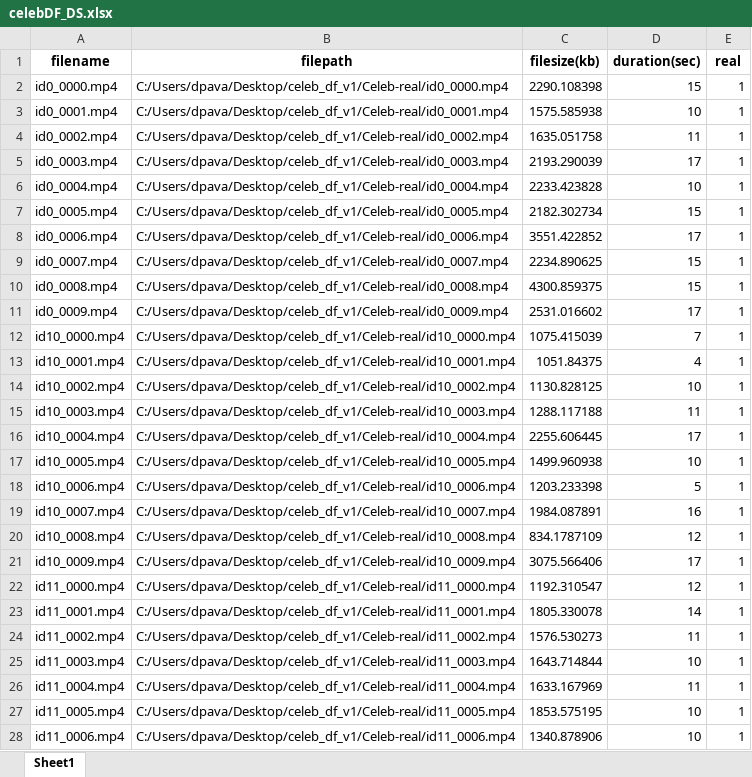
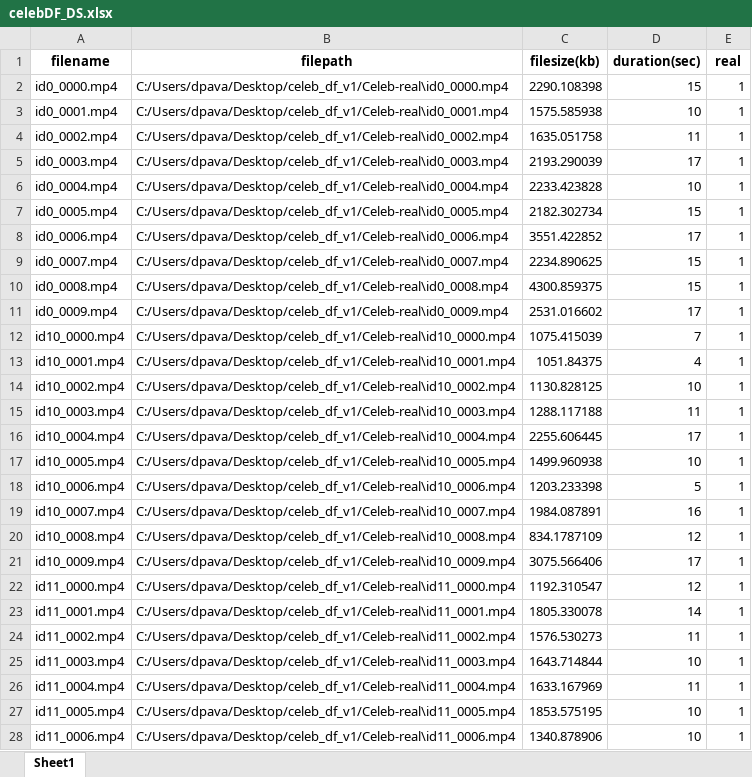
Before and after one commit to pa1kumarCSML/HeartRate_Prediction, an Excel workbook: celebDF_DS.xlsx, sheet Sheet1, drawn as a sheet; only a part is shown; values as stored, in another font and other column widths than the file's, no borders; the diff covers the shown part only; the diff names each change by its address in the sheet, - before the commit and + after, or states it on an @@ line.

```diff
--- a/celebDF_DS.xlsx (sheet Sheet1)
+++ b/celebDF_DS.xlsx (sheet Sheet1)
-B2 (filepath): C:/Users/dpava/Desktop/celeb_df_v1/Celeb-real/id0_0000.mp4
+B2 (filepath): C:/Users/dpava/Desktop/celeb_df_v1/Celeb-real\id0_0000.mp4
-B3 (filepath): C:/Users/dpava/Desktop/celeb_df_v1/Celeb-real/id0_0001.mp4
+B3 (filepath): C:/Users/dpava/Desktop/celeb_df_v1/Celeb-real\id0_0001.mp4
-B4 (filepath): C:/Users/dpava/Desktop/celeb_df_v1/Celeb-real/id0_0002.mp4
+B4 (filepath): C:/Users/dpava/Desktop/celeb_df_v1/Celeb-real\id0_0002.mp4
-B5 (filepath): C:/Users/dpava/Desktop/celeb_df_v1/Celeb-real/id0_0003.mp4
+B5 (filepath): C:/Users/dpava/Desktop/celeb_df_v1/Celeb-real\id0_0003.mp4
-B6 (filepath): C:/Users/dpava/Desktop/celeb_df_v1/Celeb-real/id0_0004.mp4
+B6 (filepath): C:/Users/dpava/Desktop/celeb_df_v1/Celeb-real\id0_0004.mp4
-B7 (filepath): C:/Users/dpava/Desktop/celeb_df_v1/Celeb-real/id0_0005.mp4
+B7 (filepath): C:/Users/dpava/Desktop/celeb_df_v1/Celeb-real\id0_0005.mp4
-B8 (filepath): C:/Users/dpava/Desktop/celeb_df_v1/Celeb-real/id0_0006.mp4
+B8 (filepath): C:/Users/dpava/Desktop/celeb_df_v1/Celeb-real\id0_0006.mp4
-B9 (filepath): C:/Users/dpava/Desktop/celeb_df_v1/Celeb-real/id0_0007.mp4
+B9 (filepath): C:/Users/dpava/Desktop/celeb_df_v1/Celeb-real\id0_0007.mp4
-B10 (filepath): C:/Users/dpava/Desktop/celeb_df_v1/Celeb-real/id0_0008.mp4
+B10 (filepath): C:/Users/dpava/Desktop/celeb_df_v1/Celeb-real\id0_0008.mp4
-B11 (filepath): C:/Users/dpava/Desktop/celeb_df_v1/Celeb-real/id0_0009.mp4
+B11 (filepath): C:/Users/dpava/Desktop/celeb_df_v1/Celeb-real\id0_0009.mp4
-B12 (filepath): C:/Users/dpava/Desktop/celeb_df_v1/Celeb-real/id10_0000.mp4
+B12 (filepath): C:/Users/dpava/Desktop/celeb_df_v1/Celeb-real\id10_0000.mp4
-B13 (filepath): C:/Users/dpava/Desktop/celeb_df_v1/Celeb-real/id10_0001.mp4
+B13 (filepath): C:/Users/dpava/Desktop/celeb_df_v1/Celeb-real\id10_0001.mp4
-B14 (filepath): C:/Users/dpava/Desktop/celeb_df_v1/Celeb-real/id10_0002.mp4
+B14 (filepath): C:/Users/dpava/Desktop/celeb_df_v1/Celeb-real\id10_0002.mp4
-B15 (filepath): C:/Users/dpava/Desktop/celeb_df_v1/Celeb-real/id10_0003.mp4
+B15 (filepath): C:/Users/dpava/Desktop/celeb_df_v1/Celeb-real\id10_0003.mp4
-B16 (filepath): C:/Users/dpava/Desktop/celeb_df_v1/Celeb-real/id10_0004.mp4
+B16 (filepath): C:/Users/dpava/Desktop/celeb_df_v1/Celeb-real\id10_0004.mp4
-B17 (filepath): C:/Users/dpava/Desktop/celeb_df_v1/Celeb-real/id10_0005.mp4
+B17 (filepath): C:/Users/dpava/Desktop/celeb_df_v1/Celeb-real\id10_0005.mp4
-B18 (filepath): C:/Users/dpava/Desktop/celeb_df_v1/Celeb-real/id10_0006.mp4
+B18 (filepath): C:/Users/dpava/Desktop/celeb_df_v1/Celeb-real\id10_0006.mp4
-B19 (filepath): C:/Users/dpava/Desktop/celeb_df_v1/Celeb-real/id10_0007.mp4
+B19 (filepath): C:/Users/dpava/Desktop/celeb_df_v1/Celeb-real\id10_0007.mp4
-B20 (filepath): C:/Users/dpava/Desktop/celeb_df_v1/Celeb-real/id10_0008.mp4
+B20 (filepath): C:/Users/dpava/Desktop/celeb_df_v1/Celeb-real\id10_0008.mp4
-B21 (filepath): C:/Users/dpava/Desktop/celeb_df_v1/Celeb-real/id10_0009.mp4
+B21 (filepath): C:/Users/dpava/Desktop/celeb_df_v1/Celeb-real\id10_0009.mp4
-B22 (filepath): C:/Users/dpava/Desktop/celeb_df_v1/Celeb-real/id11_0000.mp4
+B22 (filepath): C:/Users/dpava/Desktop/celeb_df_v1/Celeb-real\id11_0000.mp4
-B23 (filepath): C:/Users/dpava/Desktop/celeb_df_v1/Celeb-real/id11_0001.mp4
+B23 (filepath): C:/Users/dpava/Desktop/celeb_df_v1/Celeb-real\id11_0001.mp4
-B24 (filepath): C:/Users/dpava/Desktop/celeb_df_v1/Celeb-real/id11_0002.mp4
+B24 (filepath): C:/Users/dpava/Desktop/celeb_df_v1/Celeb-real\id11_0002.mp4
-B25 (filepath): C:/Users/dpava/Desktop/celeb_df_v1/Celeb-real/id11_0003.mp4
+B25 (filepath): C:/Users/dpava/Desktop/celeb_df_v1/Celeb-real\id11_0003.mp4
-B26 (filepath): C:/Users/dpava/Desktop/celeb_df_v1/Celeb-real/id11_0004.mp4
+B26 (filepath): C:/Users/dpava/Desktop/celeb_df_v1/Celeb-real\id11_0004.mp4
-B27 (filepath): C:/Users/dpava/Desktop/celeb_df_v1/Celeb-real/id11_0005.mp4
+B27 (filepath): C:/Users/dpava/Desktop/celeb_df_v1/Celeb-real\id11_0005.mp4
-B28 (filepath): C:/Users/dpava/Desktop/celeb_df_v1/Celeb-real/id11_0006.mp4
+B28 (filepath): C:/Users/dpava/Desktop/celeb_df_v1/Celeb-real\id11_0006.mp4
```
Also changed, not shown: 1176 edited cells elsewhere in this sheet, 1 other file.
